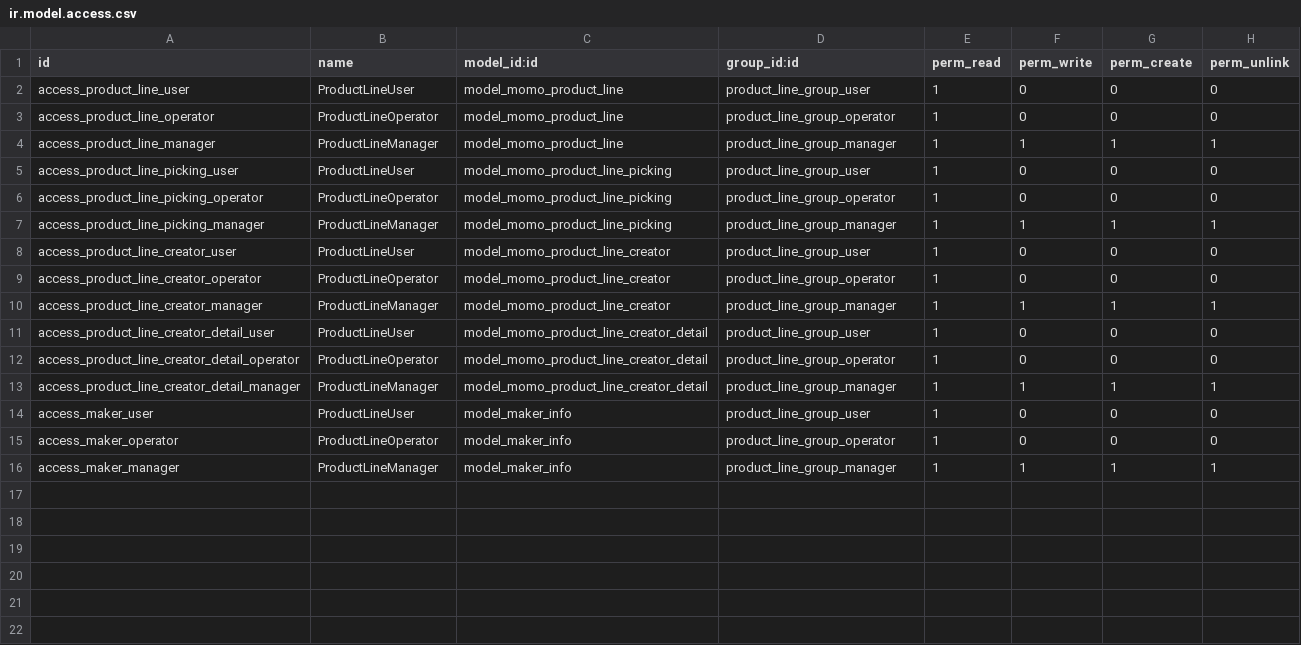
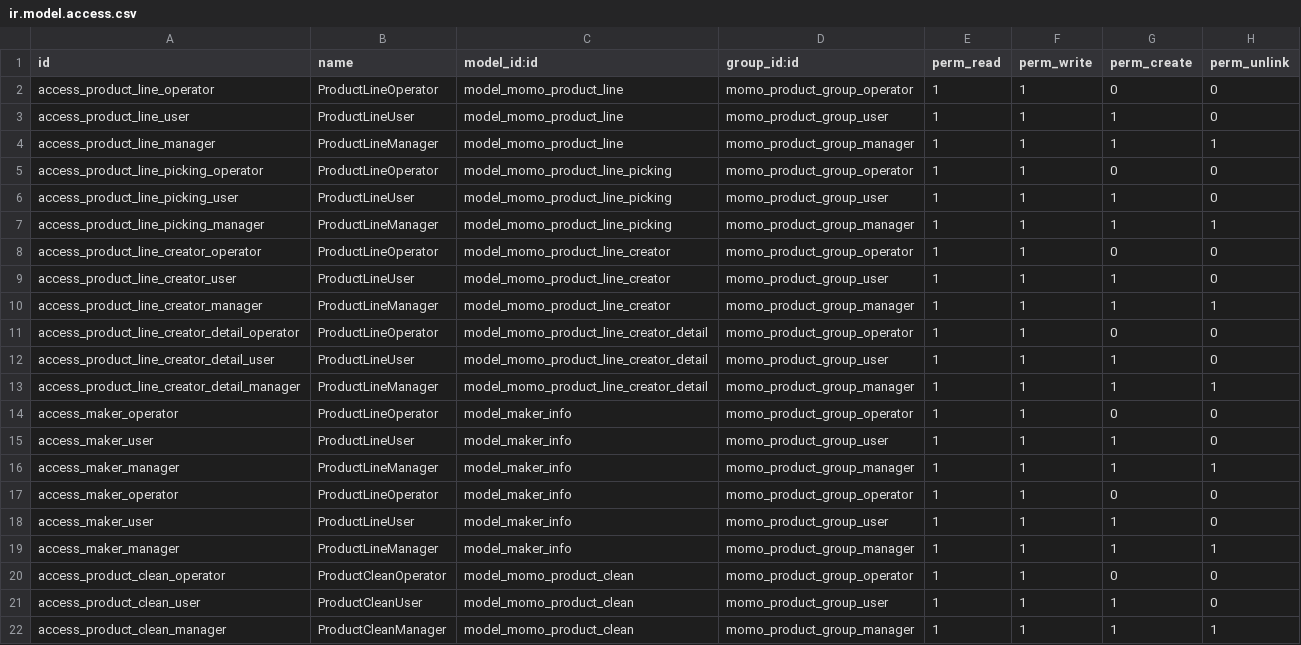
Before and after one commit to sangjiexun/Odoo-customzie, a CSV file: customzie-addons/momo/security/ir.model.access.csv, drawn as a sheet; only a part is shown; the diff covers the shown part only.

Commit message:
modified access right setting.

```diff
--- a/customzie-addons/momo/security/ir.model.access.csv
+++ b/customzie-addons/momo/security/ir.model.access.csv
@@ -1,16 +1,22 @@
 id,name,model_id:id,group_id:id,perm_read,perm_write,perm_create,perm_unlink
-access_product_line_user,ProductLineUser,model_momo_product_line,product_line_group_user,1,0,0,0
-access_product_line_operator,ProductLineOperator,model_momo_product_line,product_line_group_operator,1,0,0,0
-access_product_line_manager,ProductLineManager,model_momo_product_line,product_line_group_manager,1,1,1,1
-access_product_line_picking_user,ProductLineUser,model_momo_product_line_picking,product_line_group_user,1,0,0,0
-access_product_line_picking_operator,ProductLineOperator,model_momo_product_line_picking,product_line_group_operator,1,0,0,0
-access_product_line_picking_manager,ProductLineManager,model_momo_product_line_picking,product_line_group_manager,1,1,1,1
-access_product_line_creator_user,ProductLineUser,model_momo_product_line_creator,product_line_group_user,1,0,0,0
-access_product_line_creator_operator,ProductLineOperator,model_momo_product_line_creator,product_line_group_operator,1,0,0,0
-access_product_line_creator_manager,ProductLineManager,model_momo_product_line_creator,product_line_group_manager,1,1,1,1
-access_product_line_creator_detail_user,ProductLineUser,model_momo_product_line_creator_detail,product_line_group_user,1,0,0,0
-access_product_line_creator_detail_operator,ProductLineOperator,model_momo_product_line_creator_detail,product_line_group_operator,1,0,0,0
-access_product_line_creator_detail_manager,ProductLineManager,model_momo_product_line_creator_detail,product_line_group_manager,1,1,1,1
-access_maker_user,ProductLineUser,model_maker_info,product_line_group_user,1,0,0,0
-access_maker_operator,ProductLineOperator,model_maker_info,product_line_group_operator,1,0,0,0
-access_maker_manager,ProductLineManager,model_maker_info,product_line_group_manager,1,1,1,1
+access_product_line_operator,ProductLineOperator,model_momo_product_line,momo_product_group_operator,1,1,0,0
+access_product_line_user,ProductLineUser,model_momo_product_line,momo_product_group_user,1,1,1,0
+access_product_line_manager,ProductLineManager,model_momo_product_line,momo_product_group_manager,1,1,1,1
+access_product_line_picking_operator,ProductLineOperator,model_momo_product_line_picking,momo_product_group_operator,1,1,0,0
+access_product_line_picking_user,ProductLineUser,model_momo_product_line_picking,momo_product_group_user,1,1,1,0
+access_product_line_picking_manager,ProductLineManager,model_momo_product_line_picking,momo_product_group_manager,1,1,1,1
+access_product_line_creator_operator,ProductLineOperator,model_momo_product_line_creator,momo_product_group_operator,1,1,0,0
+access_product_line_creator_user,ProductLineUser,model_momo_product_line_creator,momo_product_group_user,1,1,1,0
+access_product_line_creator_manager,ProductLineManager,model_momo_product_line_creator,momo_product_group_manager,1,1,1,1
+access_product_line_creator_detail_operator,ProductLineOperator,model_momo_product_line_creator_detail,momo_product_group_operator,1,1,0,0
+access_product_line_creator_detail_user,ProductLineUser,model_momo_product_line_creator_detail,momo_product_group_user,1,1,1,0
+access_product_line_creator_detail_manager,ProductLineManager,model_momo_product_line_creator_detail,momo_product_group_manager,1,1,1,1
+access_maker_operator,ProductLineOperator,model_maker_info,momo_product_group_operator,1,1,0,0
+access_maker_user,ProductLineUser,model_maker_info,momo_product_group_user,1,1,1,0
+access_maker_manager,ProductLineManager,model_maker_info,momo_product_group_manager,1,1,1,1
+access_maker_operator,ProductLineOperator,model_maker_info,momo_product_group_operator,1,1,0,0
+access_maker_user,ProductLineUser,model_maker_info,momo_product_group_user,1,1,1,0
+access_maker_manager,ProductLineManager,model_maker_info,momo_product_group_manager,1,1,1,1
+access_product_clean_operator,ProductCleanOperator,model_momo_product_clean,momo_product_group_operator,1,1,0,0
+access_product_clean_user,ProductCleanUser,model_momo_product_clean,momo_product_group_user,1,1,1,0
+access_product_clean_manager,ProductCleanManager,model_momo_product_clean,momo_product_group_manager,1,1,1,1
```
Also changed, not shown: 3 added rows elsewhere in this file, 1 other file.
